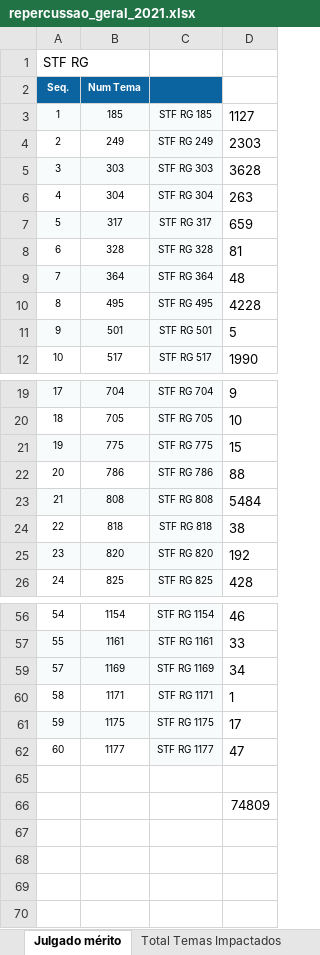
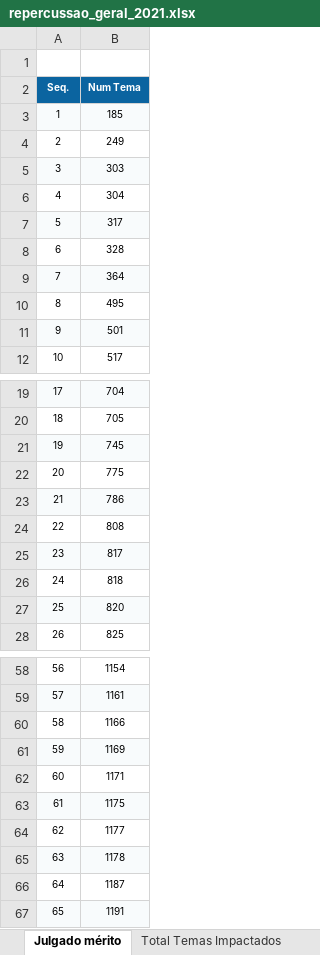
Before and after one commit to a-hayana/Code-Relatorio, an Excel workbook: dados/repercussao_geral_2021.xlsx, sheet Julgado mérito, drawn as a sheet; only a part is shown, gaps mark what is left out; values as stored, in another font and other column widths than the file's, no borders; charts and pictures not drawn; removed rows and columns are numbered as before the commit, all else as after; the diff covers the shown part only; the diff names each change by its address in the sheet, - before the commit and + after, or states it on an @@ line.

```diff
--- a/dados/repercussao_geral_2021.xlsx (sheet Julgado mérito)
+++ b/dados/repercussao_geral_2021.xlsx (sheet Julgado mérito)
-column C, rows 3-12: STF RG 185 | STF RG 249 | STF RG 303 | STF RG 304 | STF RG 317 | STF RG 328 | STF RG 364 | STF RG 495 | STF RG 501 | STF RG 517; rows 19-26: STF RG 704 | STF RG 705 | STF RG 775 | STF RG 786 | STF RG 808 | STF RG 818 | STF RG 820 | STF RG 825; rows 56-62: STF RG 1154 | STF RG 1161 | STF RG 1169 | STF RG 1171 | STF RG 1175 | STF RG 1177
-column D, rows 3-12: 1127 | 2303 | 3628 | 263 | 659 | 81 | 48 | 4228 | 5 | 1990; rows 19-26: 9 | 10 | 15 | 88 | 5484 | 38 | 192 | 428; rows 56-66: 46 | 33 | 34 | 1 | 17 | 47 |  | 74809
@@ column A (Seq.) renumbered between rows 1 and 66 @@
+row 21: 19 | 745
-A22:B22 fill: #F8FBFC
+A22:B22 fill: none
-A23:B23 fill: none
+A23:B23 fill: #F8FBFC
-A24:B24 fill: #F8FBFC
+A24:B24 fill: none
+row 25: 23 | 817
+row 60: 58 | 1166
-row 65: (empty)
+row 65: 63 | 1178
-A65:B65 fill: none
+A65:B65 fill: #F8FBFC
-B66 (Num Tema): (empty)
+B66 (Num Tema): 1187
+row 67: 65 | 1191
```
Also changed, not shown: 1 added row elsewhere in this sheet, sheet Total Temas Impactados, sheet Reconhecida e Negada, sheet Microdados, sheet Decisão pela existência RG, sheet Relatório Gestão - Repercussão, other sheet tabs, hidden cells, charts or pictures, dados/Relatorio de Atividades.xlsx, dados/relatorio_historico.xlsx, 33 other files.
